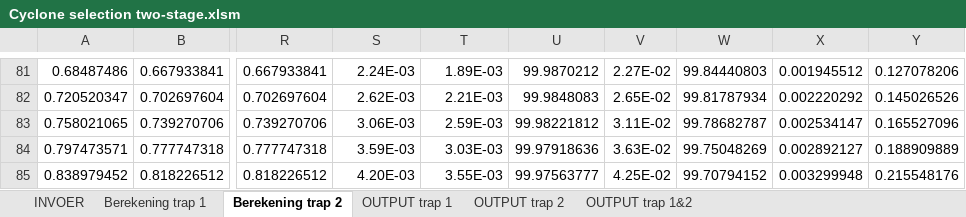
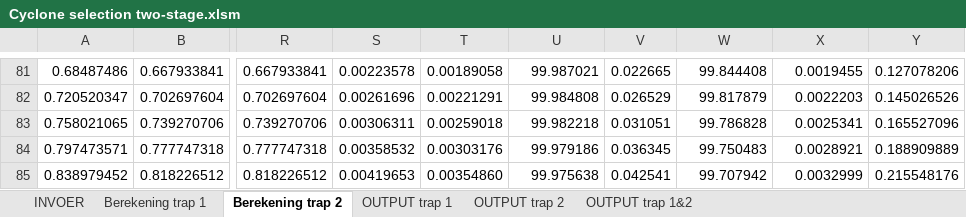
Before and after one commit to SiccaDania-VTK/Cyclone, an Excel workbook: VTK-cyclone/Cyclone selection two-stage.xlsm, sheet Berekening trap 2, drawn as a sheet; only a part is shown, gaps mark what is left out; values as stored, in another font and other column widths than the file's, no borders; charts and pictures not drawn; the diff covers the shown part only; the diff names each change by its address in the sheet, - before the commit and + after, or states it on an @@ line.

```diff
--- a/VTK-cyclone/Cyclone selection two-stage.xlsm (sheet Berekening trap 2)
+++ b/VTK-cyclone/Cyclone selection two-stage.xlsm (sheet Berekening trap 2)
-S81: 2.24E-03
+S81: 0.00223578
-T81: 1.89E-03
+T81: 0.00189058
-U81: 99.9870212
+U81: 99.987021
-V81: 2.27E-02
+V81: 0.022665
-W81: 99.84440803
+W81: 99.844408
-X81: 0.001945512
+X81: 0.0019455
-S82: 2.62E-03
+S82: 0.00261696
-T82: 2.21E-03
+T82: 0.00221291
-U82: 99.9848083
+U82: 99.984808
-V82: 2.65E-02
+V82: 0.026529
-W82: 99.81787934
+W82: 99.817879
-X82: 0.002220292
+X82: 0.0022203
-S83: 3.06E-03
+S83: 0.00306311
-T83: 2.59E-03
+T83: 0.00259018
-U83: 99.98221812
+U83: 99.982218
-V83: 3.11E-02
+V83: 0.031051
-W83: 99.78682787
+W83: 99.786828
-X83: 0.002534147
+X83: 0.0025341
-S84: 3.59E-03
+S84: 0.00358532
-T84: 3.03E-03
+T84: 0.00303176
-U84: 99.97918636
+U84: 99.979186
-V84: 3.63E-02
+V84: 0.036345
-W84: 99.75048269
+W84: 99.750483
-X84: 0.002892127
+X84: 0.0028921
-S85: 4.20E-03
+S85: 0.00419653
-T85: 3.55E-03
+T85: 0.00354860
-U85: 99.97563777
+U85: 99.975638
-V85: 4.25E-02
+V85: 0.042541
-W85: 99.70794152
+W85: 99.707942
-X85: 0.003299948
+X85: 0.0032999
```
Also changed, not shown: 650 edited cells and cell formats elsewhere in this sheet, charts or pictures, 3 other files.
